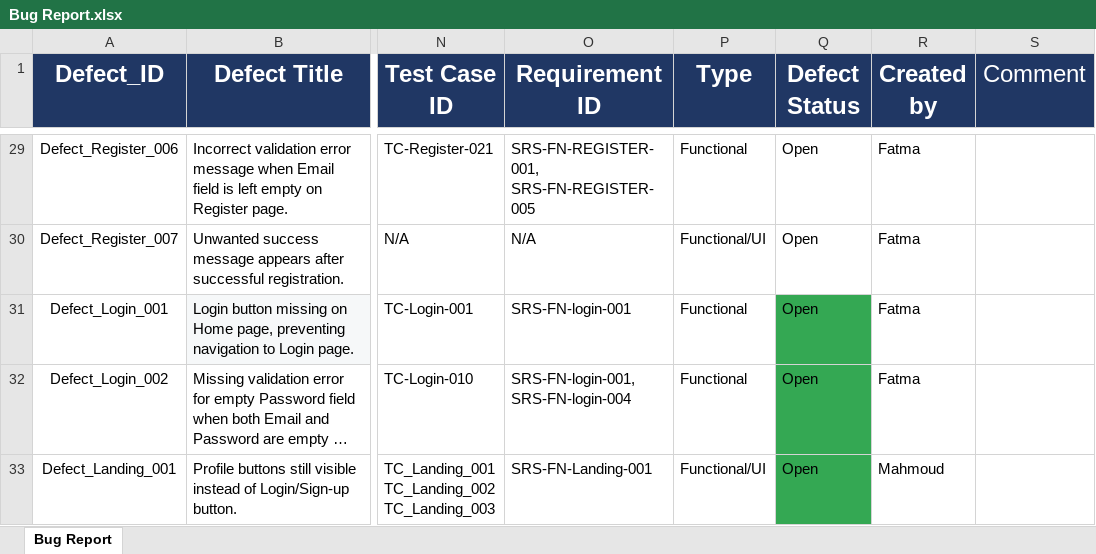
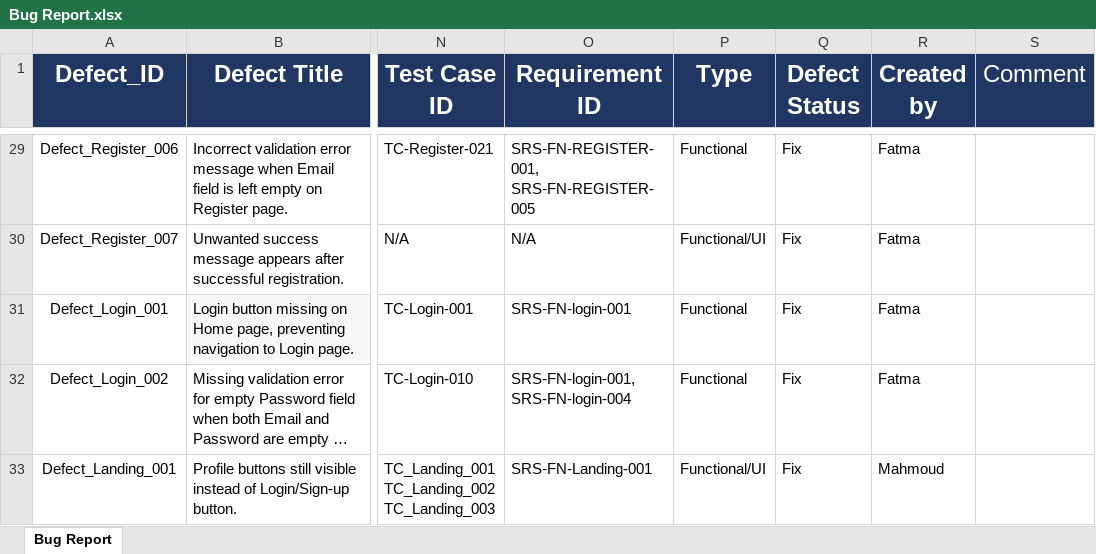
Before and after one commit to EL-Gohary1/Clothing-Web-Portal, an Excel workbook: TestCases_Docs/Bug Report.xlsx, sheet Bug Report, drawn as a sheet; only a part is shown, gaps mark what is left out; long unchanged cells end in …; values as stored, in another font and other column widths than the file's, no borders; conditional formats not drawn; the diff covers the shown part only; the diff names each change by its address in the sheet, - before the commit and + after, or states it on an @@ line.

Commit message:
test/update Bug report

```diff
--- a/TestCases_Docs/Bug Report.xlsx (sheet Bug Report)
+++ b/TestCases_Docs/Bug Report.xlsx (sheet Bug Report)
-Q29:Q33 (Defect Status): Open
+Q29:Q33 (Defect Status): Fix
-Q31:Q33 fill: #34A853
+Q31:Q33 fill: none
```
Also changed, not shown: 1 added row, 36 edited cells and cell formats elsewhere in this sheet.
